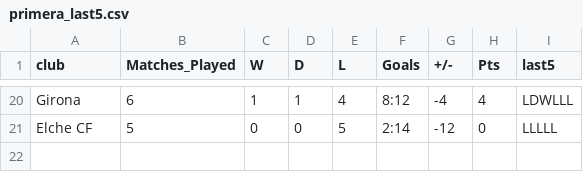
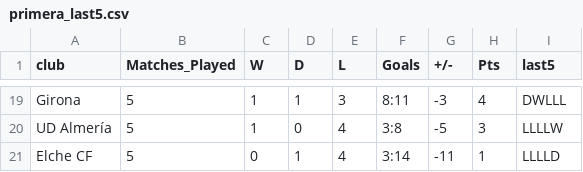
Before and after one commit to ebjaime/Quiniela-Filler, a CSV file: data/tables/primera_last5.csv, drawn as a sheet; only a part is shown, gaps mark what is left out; addresses are those after the commit; the diff covers the shown part only; the diff names each change by its address in the sheet, - before the commit and + after, or states it on an @@ line.

```diff
--- a/data/tables/primera_last5.csv
+++ b/data/tables/primera_last5.csv
-B19 (Matches_Played): 6
+B19 (Matches_Played): 5
-E19 (L): 4
+E19 (L): 3
-F19 (Goals): 8:12
+F19 (Goals): 8:11
-G19 (+/-): -4
+G19 (+/-): -3
-I19 (last5): LDWLLL
+I19 (last5): DWLLL
+row 20: UD Almería | 5 | 1 | 0 | 4 | 3:8 | -5 | 3 | LLLLW
-D21 (D): 0
+D21 (D): 1
-E21 (L): 5
+E21 (L): 4
-F21 (Goals): 2:14
+F21 (Goals): 3:14
-G21 (+/-): -12
+G21 (+/-): -11
-H21 (Pts): 0
+H21 (Pts): 1
-I21 (last5): LLLLL
+I21 (last5): LLLLD
```
Also changed, not shown: 5 added rows, 6 removed rows and 64 edited cells elsewhere in this file, data/preds/spi_primera_matches.csv, data/preds/spi_segunda_matches.csv, 12 other files.
